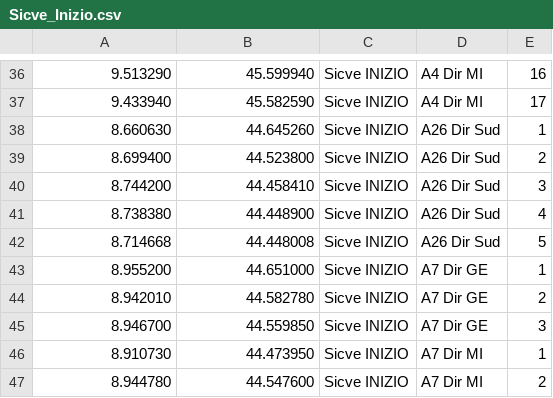
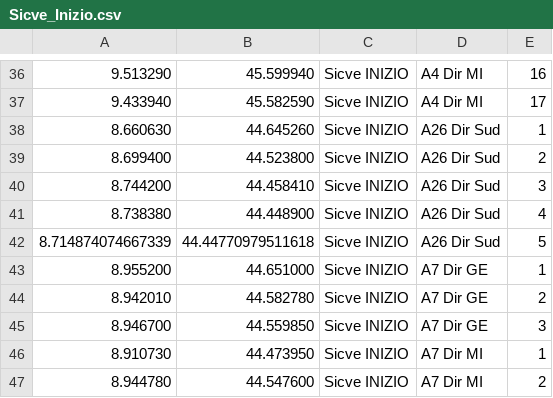
Before and after one commit to biappi/10-years-old-backup, a CSV file: Autovelox/trunk/Autovelox2Pro/Sicve_Inizio.csv, drawn as a sheet; only a part is shown, gaps mark what is left out.

Commit message:
git-svn-id: https://xp-dev.com/svn/biappi-HandcraftSW@87 0f4557bd-cc6f-0410-bf7d-5d4a72267dac

```diff
--- a/Autovelox/trunk/Autovelox2Pro/Sicve_Inizio.csv
+++ b/Autovelox/trunk/Autovelox2Pro/Sicve_Inizio.csv
@@ -41,3 +41,3 @@
 8.738380,44.448900,Sicve INIZIO, A26 Dir Sud,4
-8.714668,44.448008,Sicve INIZIO, A26 Dir Sud,5
+8.714874074667339,44.44770979511618,Sicve INIZIO, A26 Dir Sud,5
 8.955200,44.651000,Sicve INIZIO, A7 Dir GE,1
```
